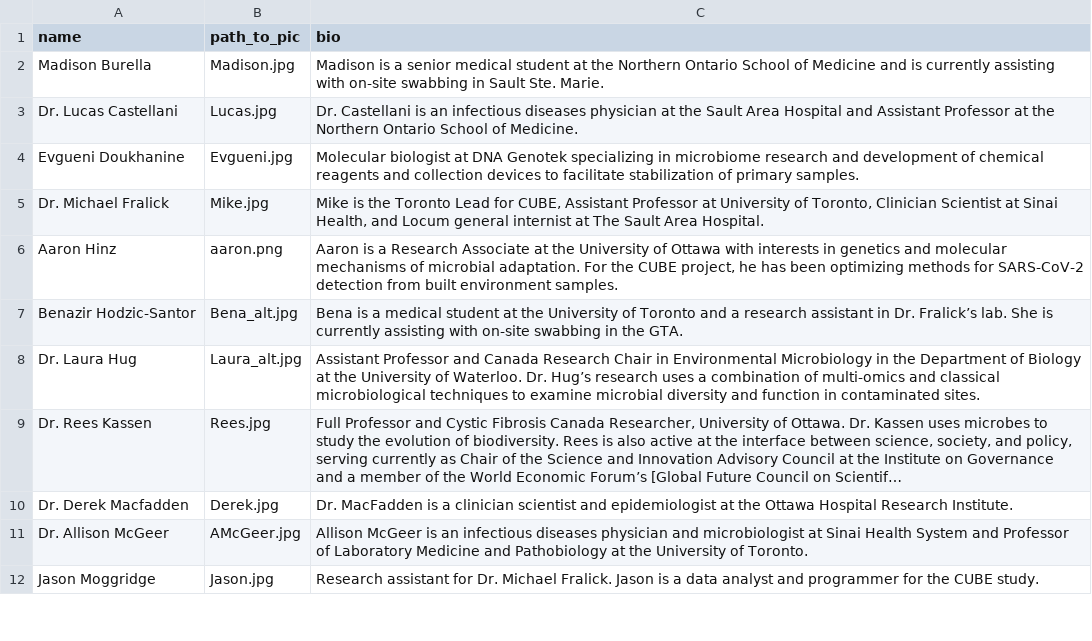
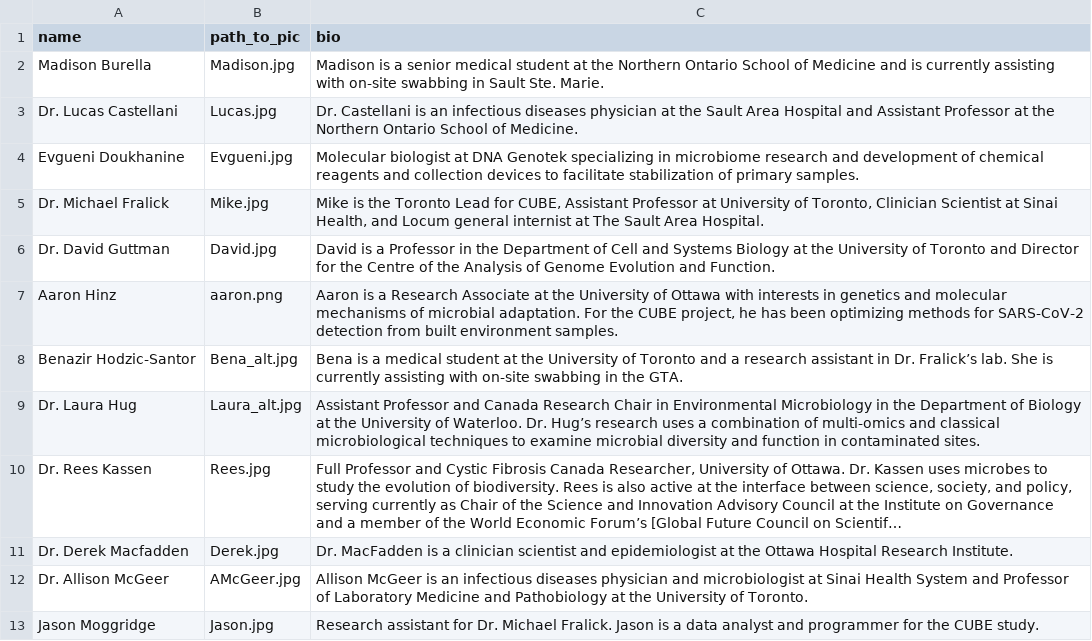
Before and after one commit to CUBE-Ontario/CUBE-Ontario.github.io, a TSV file: data/team_profiles.tsv, drawn as a sheet; only a part is shown; long unchanged cells end in …; the diff names each change by its address in the sheet, - before the commit and + after, or states it on an @@ line.

Commit message:
added D.G. to team

```diff
--- a/data/team_profiles.tsv
+++ b/data/team_profiles.tsv
+row 6: Dr. David Guttman | David.jpg | David is a Professor in the Department of Cell and Systems Biology at the University of Toronto and Director for the Centre of the Analysis of Genome Evolution and Function.
```
Also changed, not shown: 2 other files.
